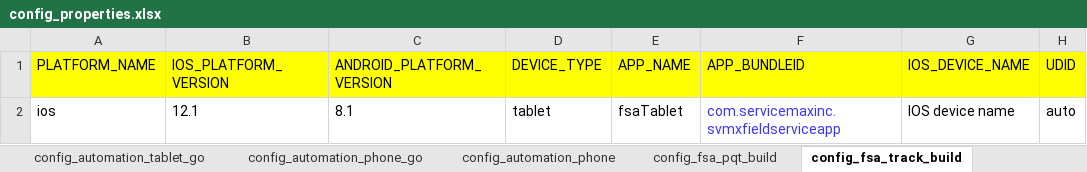
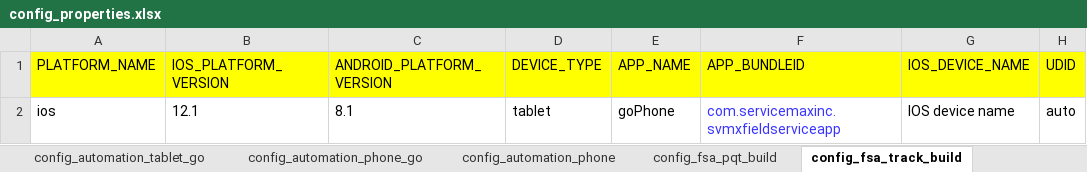
Before and after one commit to svmx-amresh-kumar/SVMX_Catalyst, an Excel workbook: fsaautomation/resources/config_properties.xlsx, sheet config_fsa_track_build, drawn as a sheet; only a part is shown; values as stored, in another font and other column widths than the file's, no borders; the diff names each change by its address in the sheet, - before the commit and + after, or states it on an @@ line.

Commit message:
committing config_properties file

```diff
--- a/fsaautomation/resources/config_properties.xlsx (sheet config_fsa_track_build)
+++ b/fsaautomation/resources/config_properties.xlsx (sheet config_fsa_track_build)
-E2 (APP_NAME): fsaTablet
+E2 (APP_NAME): goPhone
```
Also changed, not shown: sheet config_automation_phone_go, sheet config_automation_build, sheet config_automation_phone, sheet config_automation_tablet_go, sheet config_fsa_pqt_build.
